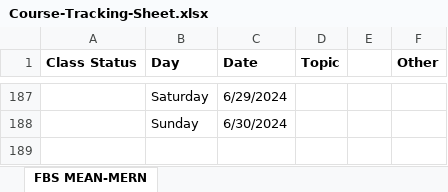
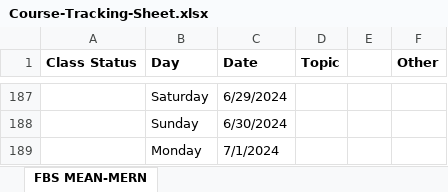
Before and after one commit to Govindrajewar/FirstBit-MeanMern, an Excel workbook: Course-Tracking-Sheet.xlsx, sheet FBS MEAN-MERN, drawn as a sheet; only a part is shown, gaps mark what is left out; values as stored, in another font and other column widths than the file's, no borders; the diff names each change by its address in the sheet, - before the commit and + after, or states it on an @@ line.

Commit message:
Excel Sheet Update

```diff
--- a/Course-Tracking-Sheet.xlsx (sheet FBS MEAN-MERN)
+++ b/Course-Tracking-Sheet.xlsx (sheet FBS MEAN-MERN)
+row 189:  | Monday | 7/1/2024
```
